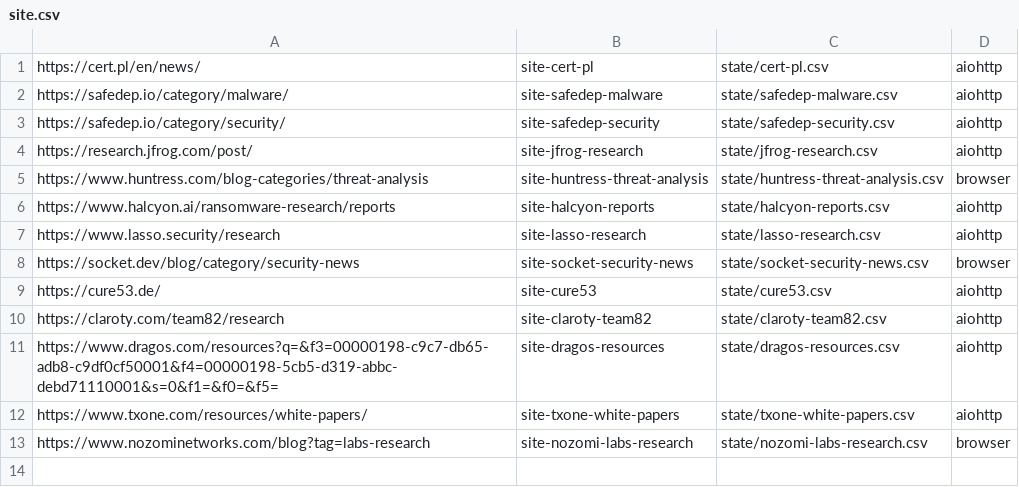
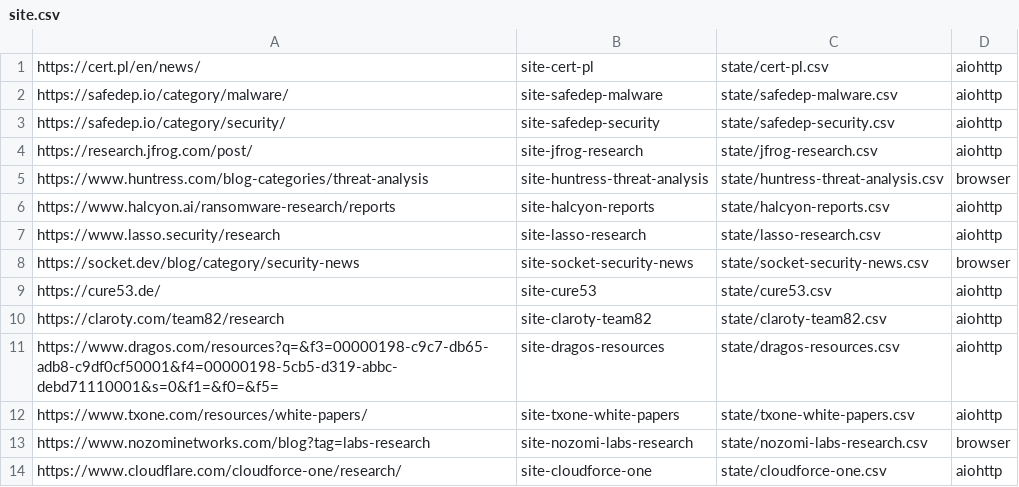
Before and after one commit to KY64/project-chicken, a CSV file: site.csv, drawn as a sheet; the diff names each change by its address in the sheet, - before the commit and + after, or states it on an @@ line.

```diff
--- a/site.csv
+++ b/site.csv
+row 14: https://www.cloudflare.com/cloudforce-one/research/ | site-cloudforce-one | state/cloudforce-one.csv | aiohttp
```
Also changed, not shown: 1 other file.
